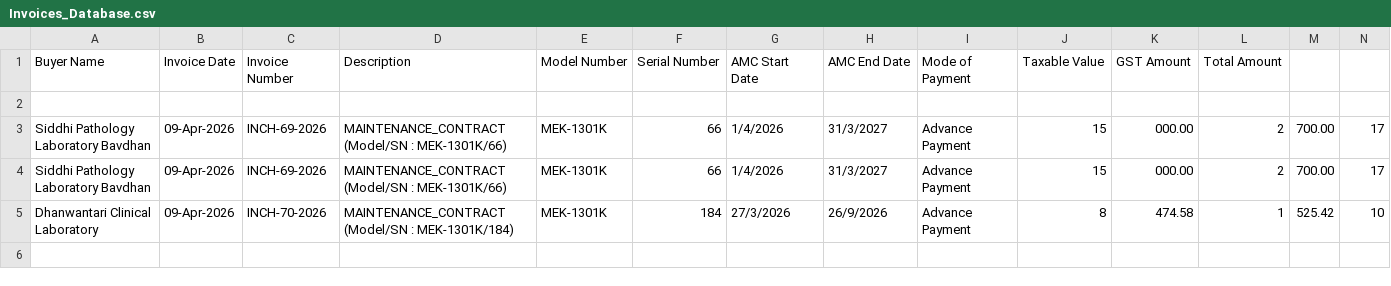
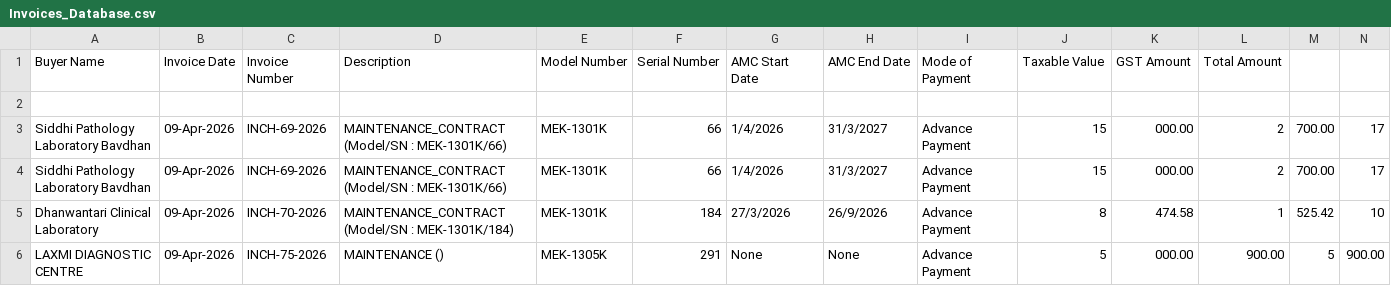
Before and after one commit to dehshat/invoice-tracker, a CSV file: Invoices_Database.csv, drawn as a sheet; only a part is shown; rows hold the shown columns only; the diff names each change by its address in the sheet, - before the commit and + after, or states it on an @@ line.

Commit message:
Add invoice entry

```diff
--- a/Invoices_Database.csv
+++ b/Invoices_Database.csv
+row 6: LAXMI DIAGNOSTIC CENTRE | 09-Apr-2026 | INCH-75-2026 | MAINTENANCE () | MEK-1305K | 291 | None | None | Advance Payment | 5 | 000.00 | 900.00 | 5 | 900.00
```
